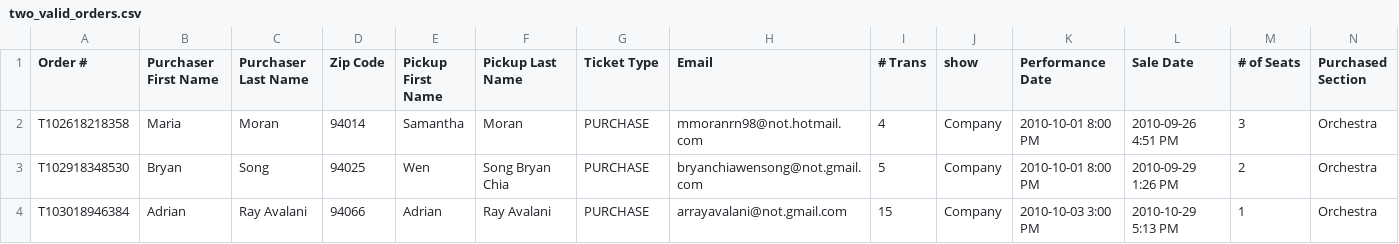
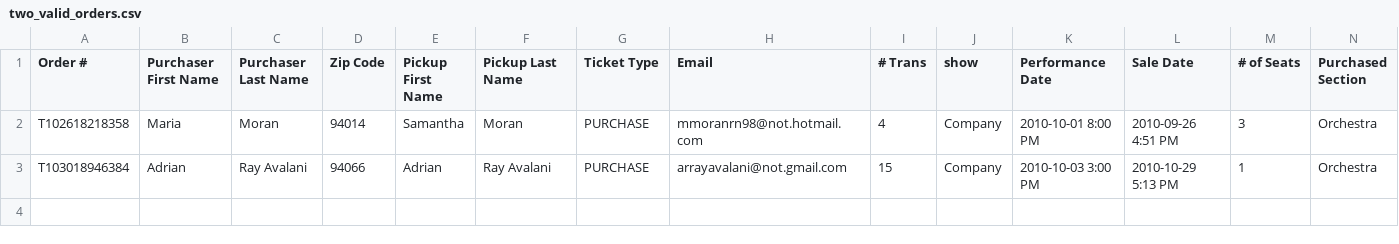
Before and after one commit to armandofox/audience1st, a CSV file: spec/import_test_files/today_tix/two_valid_orders.csv, drawn as a sheet; only a part is shown; rows hold the shown columns only; the diff names each change by its address in the sheet, - before the commit and + after, or states it on an @@ line.

```diff
--- a/spec/import_test_files/today_tix/two_valid_orders.csv
+++ b/spec/import_test_files/today_tix/two_valid_orders.csv
-row 3: T102918348530 | Bryan | Song | 94025 | Wen | Song Bryan Chia | PURCHASE | bryanchiawensong@not.gmail.com | 5 | Company | 2010-10-01 8:00 PM | 2010-09-29 1:26 PM | 2 | Orchestra
```
Also changed, not shown: 10 other files.
